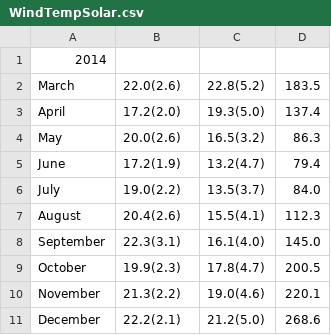
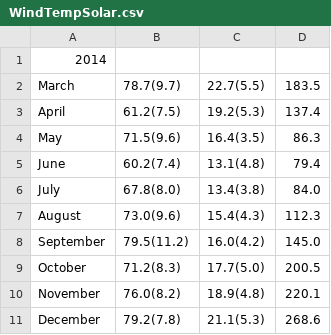
Before and after one commit to VSPreston/ICT283Assignment2, a CSV file: data/WindTempSolar.csv, drawn as a sheet.

```diff
--- a/data/WindTempSolar.csv
+++ b/data/WindTempSolar.csv
@@ -1,11 +1,11 @@
 2014
-March,22.0(2.6),22.8(5.2),183.5
-April,17.2(2.0),19.3(5.0),137.4
-May,20.0(2.6),16.5(3.2),86.3
-June,17.2(1.9),13.2(4.7),79.4
-July,19.0(2.2),13.5(3.7),84.0
-August,20.4(2.6),15.5(4.1),112.3
-September,22.3(3.1),16.1(4.0),145.0
-October,19.9(2.3),17.8(4.7),200.5
-November,21.3(2.2),19.0(4.6),220.1
-December,22.2(2.1),21.2(5.0),268.6
+March,78.7(9.7),22.7(5.5),183.5
+April,61.2(7.5),19.2(5.3),137.4
+May,71.5(9.6),16.4(3.5),86.3
+June,60.2(7.4),13.1(4.8),79.4
+July,67.8(8.0),13.4(3.8),84.0
+August,73.0(9.6),15.4(4.3),112.3
+September,79.5(11.2),16.0(4.2),145.0
+October,71.2(8.3),17.7(5.0),200.5
+November,76.0(8.2),18.9(4.8),220.1
+December,79.2(7.8),21.1(5.3),268.6
```
Also changed, not shown: 2 other files.
